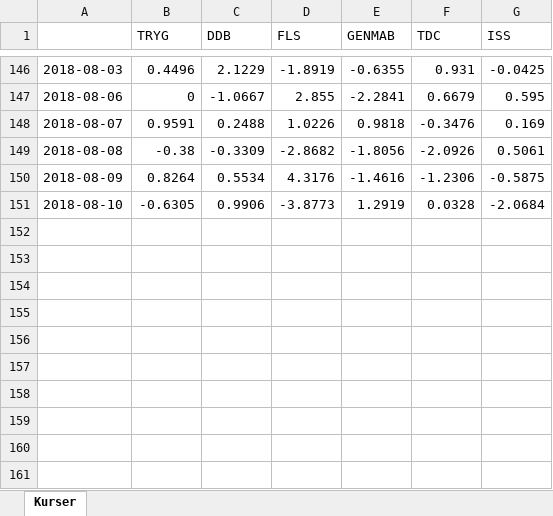
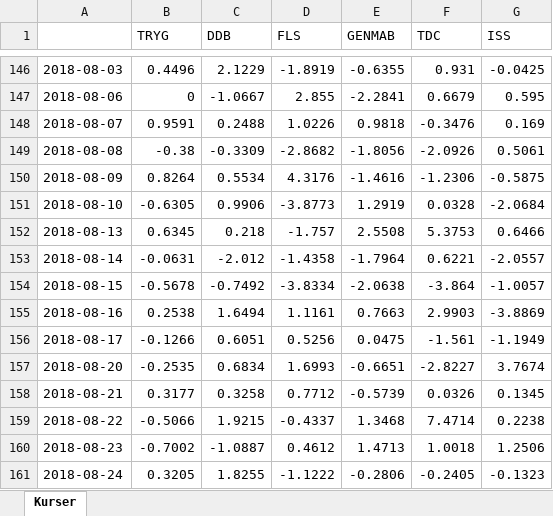
Before and after one commit to cphthomas/stat2019, an Excel workbook: DK aktiekurser.xlsx, sheet Kurser, drawn as a sheet; only a part is shown, gaps mark what is left out; values as stored, in another font and other column widths than the file's, no borders; the diff names each change by its address in the sheet, - before the commit and + after, or states it on an @@ line.

```diff
--- a/DK aktiekurser.xlsx (sheet Kurser)
+++ b/DK aktiekurser.xlsx (sheet Kurser)
+row 152: 2018-08-13 | 0.6345 | 0.218 | -1.757 | 2.5508 | 5.3753 | 0.6466
+row 153: 2018-08-14 | -0.0631 | -2.012 | -1.4358 | -1.7964 | 0.6221 | -2.0557
+row 154: 2018-08-15 | -0.5678 | -0.7492 | -3.8334 | -2.0638 | -3.864 | -1.0057
+row 155: 2018-08-16 | 0.2538 | 1.6494 | 1.1161 | 0.7663 | 2.9903 | -3.8869
+row 156: 2018-08-17 | -0.1266 | 0.6051 | 0.5256 | 0.0475 | -1.561 | -1.1949
+row 157: 2018-08-20 | -0.2535 | 0.6834 | 1.6993 | -0.6651 | -2.8227 | 3.7674
+row 158: 2018-08-21 | 0.3177 | 0.3258 | 0.7712 | -0.5739 | 0.0326 | 0.1345
+row 159: 2018-08-22 | -0.5066 | 1.9215 | -0.4337 | 1.3468 | 7.4714 | 0.2238
+row 160: 2018-08-23 | -0.7002 | -1.0887 | 0.4612 | 1.4713 | 1.0018 | 1.2506
+row 161: 2018-08-24 | 0.3205 | 1.8255 | -1.1222 | -0.2806 | -0.2405 | -0.1323
```
Also changed, not shown: 31 other files.
